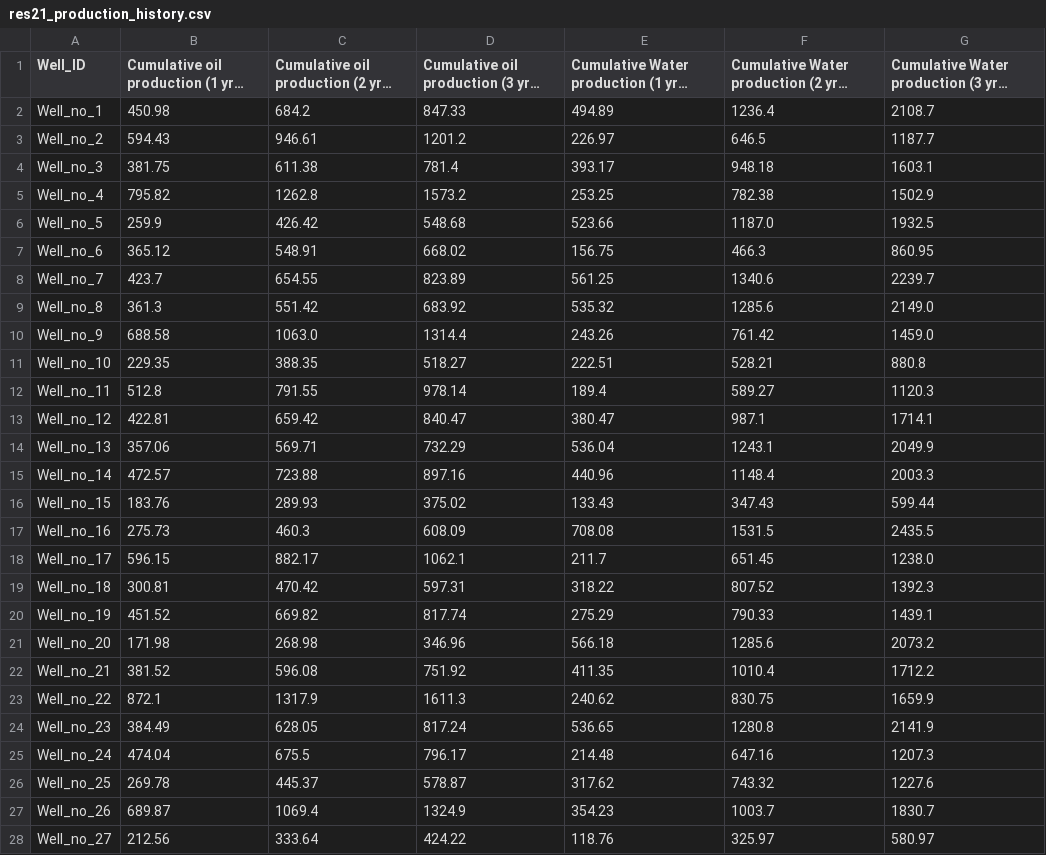
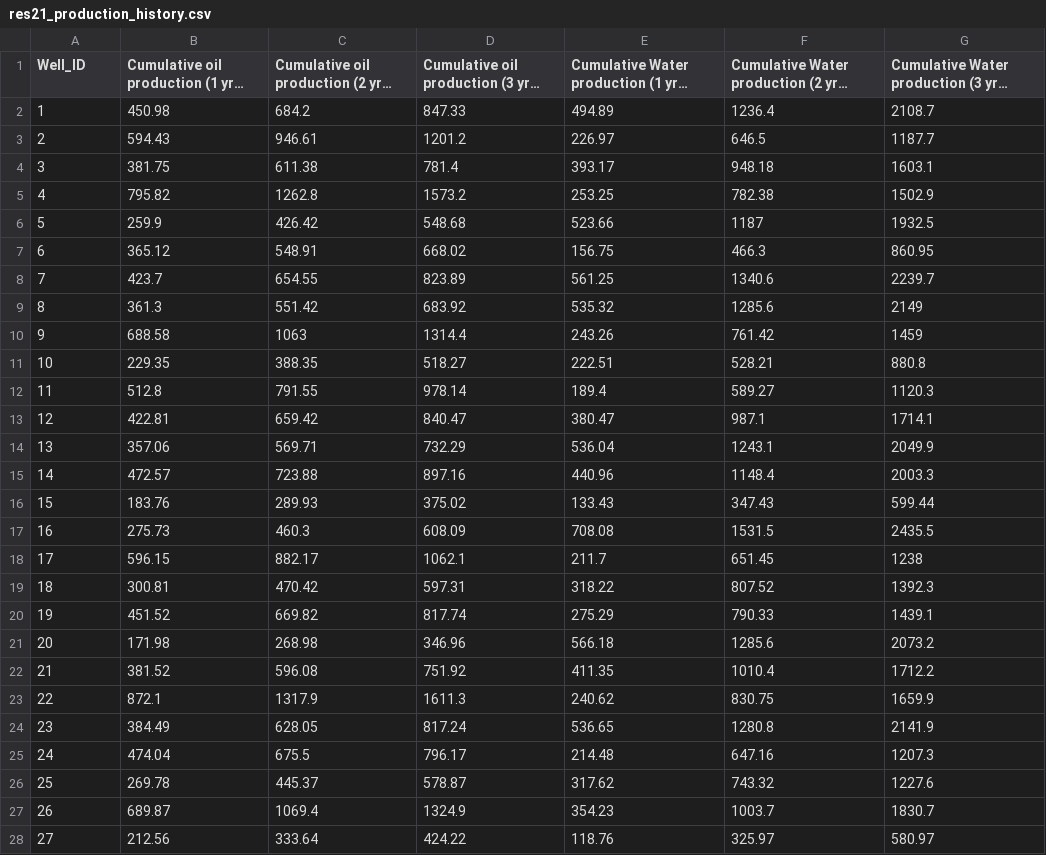
Before and after one commit to GeostatsGuy/GeoDataSets, a CSV file: res21_production_history.csv, drawn as a sheet; only a part is shown; long unchanged cells end in …; the diff covers the shown part only; the diff names each change by its address in the sheet, - before the commit and + after, or states it on an @@ line.

```diff
--- a/res21_production_history.csv
+++ b/res21_production_history.csv
-A2 (Well_ID): Well_no_1
+A2 (Well_ID): 1
-A3 (Well_ID): Well_no_2
+A3 (Well_ID): 2
-A4 (Well_ID): Well_no_3
+A4 (Well_ID): 3
-A5 (Well_ID): Well_no_4
+A5 (Well_ID): 4
-A6 (Well_ID): Well_no_5
+A6 (Well_ID): 5
-F6: 1187.0
+F6: 1187
-A7 (Well_ID): Well_no_6
+A7 (Well_ID): 6
-A8 (Well_ID): Well_no_7
+A8 (Well_ID): 7
-A9 (Well_ID): Well_no_8
+A9 (Well_ID): 8
-G9: 2149.0
+G9: 2149
-A10 (Well_ID): Well_no_9
+A10 (Well_ID): 9
-C10: 1063.0
+C10: 1063
-G10: 1459.0
+G10: 1459
-A11 (Well_ID): Well_no_10
+A11 (Well_ID): 10
-A12 (Well_ID): Well_no_11
+A12 (Well_ID): 11
-A13 (Well_ID): Well_no_12
+A13 (Well_ID): 12
-A14 (Well_ID): Well_no_13
+A14 (Well_ID): 13
-A15 (Well_ID): Well_no_14
+A15 (Well_ID): 14
-A16 (Well_ID): Well_no_15
+A16 (Well_ID): 15
-A17 (Well_ID): Well_no_16
+A17 (Well_ID): 16
-A18 (Well_ID): Well_no_17
+A18 (Well_ID): 17
-G18: 1238.0
+G18: 1238
-A19 (Well_ID): Well_no_18
+A19 (Well_ID): 18
-A20 (Well_ID): Well_no_19
+A20 (Well_ID): 19
-A21 (Well_ID): Well_no_20
+A21 (Well_ID): 20
-A22 (Well_ID): Well_no_21
+A22 (Well_ID): 21
-A23 (Well_ID): Well_no_22
+A23 (Well_ID): 22
-A24 (Well_ID): Well_no_23
+A24 (Well_ID): 23
-A25 (Well_ID): Well_no_24
+A25 (Well_ID): 24
-A26 (Well_ID): Well_no_25
+A26 (Well_ID): 25
-A27 (Well_ID): Well_no_26
+A27 (Well_ID): 26
-A28 (Well_ID): Well_no_27
+A28 (Well_ID): 27
```
Also changed, not shown: 51 edited cells elsewhere in this file, res21_new_wells.csv, 1 other file.
